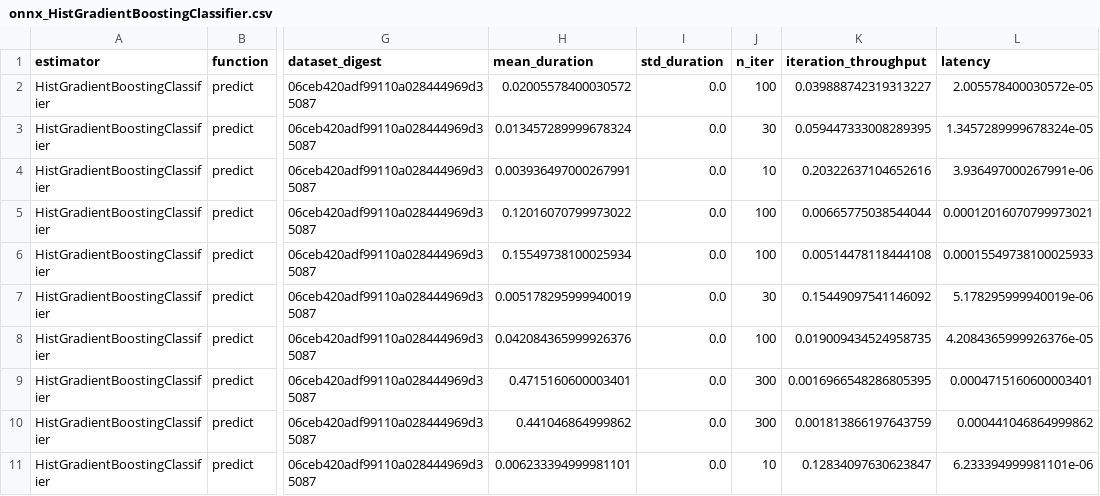
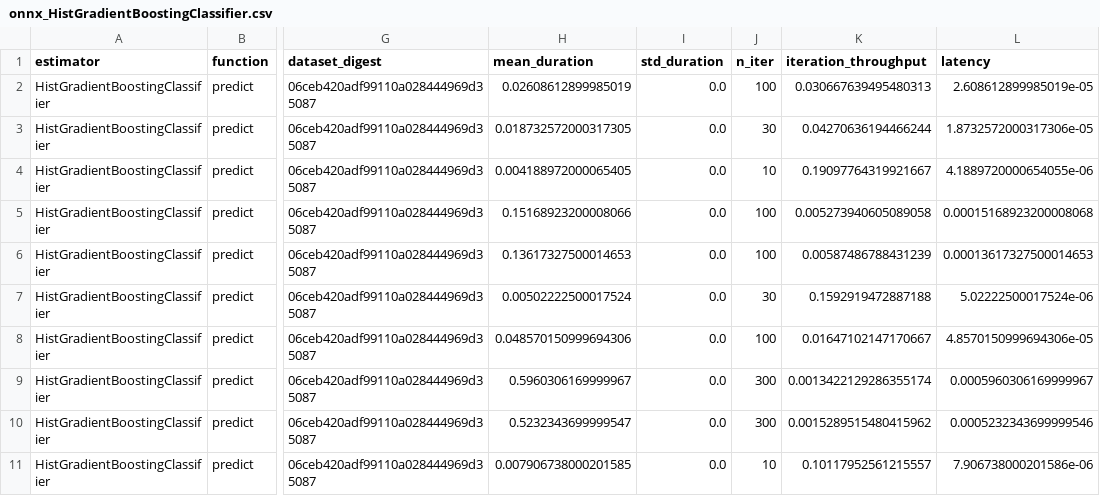
Before and after one commit to mbatoul/sklearn_benchmarks, a CSV file: benchmarking/onnx_HistGradientBoostingClassifier.csv, drawn as a sheet; only a part is shown, gaps mark what is left out; the diff covers the shown part only; the diff names each change by its address in the sheet, - before the commit and + after, or states it on an @@ line.

```diff
--- a/benchmarking/onnx_HistGradientBoostingClassifier.csv
+++ b/benchmarking/onnx_HistGradientBoostingClassifier.csv
-H2 (mean_duration): 0.02005578400030572
+H2 (mean_duration): 0.02608612899985019
-K2 (iteration_throughput): 0.039888742319313227
+K2 (iteration_throughput): 0.030667639495480313
-L2 (latency): 2.005578400030572e-05
+L2 (latency): 2.608612899985019e-05
-H3 (mean_duration): 0.013457289999678324
+H3 (mean_duration): 0.018732572000317305
-K3 (iteration_throughput): 0.059447333008289395
+K3 (iteration_throughput): 0.04270636194466244
-L3 (latency): 1.3457289999678324e-05
+L3 (latency): 1.8732572000317306e-05
-H4 (mean_duration): 0.003936497000267991
+H4 (mean_duration): 0.004188972000065405
-K4 (iteration_throughput): 0.20322637104652616
+K4 (iteration_throughput): 0.19097764319921667
-L4 (latency): 3.936497000267991e-06
+L4 (latency): 4.1889720000654055e-06
-H5 (mean_duration): 0.12016070799973022
+H5 (mean_duration): 0.15168923200008066
-K5 (iteration_throughput): 0.00665775038544044
+K5 (iteration_throughput): 0.005273940605089058
-L5 (latency): 0.00012016070799973021
+L5 (latency): 0.00015168923200008068
-H6 (mean_duration): 0.15549738100025934
+H6 (mean_duration): 0.13617327500014653
-K6 (iteration_throughput): 0.00514478118444108
+K6 (iteration_throughput): 0.00587486788431239
-L6 (latency): 0.00015549738100025933
+L6 (latency): 0.00013617327500014653
-H7 (mean_duration): 0.005178295999940019
+H7 (mean_duration): 0.00502222500017524
-K7 (iteration_throughput): 0.15449097541146092
+K7 (iteration_throughput): 0.1592919472887188
-L7 (latency): 5.178295999940019e-06
+L7 (latency): 5.02222500017524e-06
-H8 (mean_duration): 0.042084365999926376
+H8 (mean_duration): 0.048570150999694306
-K8 (iteration_throughput): 0.019009434524958735
+K8 (iteration_throughput): 0.01647102147170667
-L8 (latency): 4.2084365999926376e-05
+L8 (latency): 4.8570150999694306e-05
-H9 (mean_duration): 0.4715160600003401
+H9 (mean_duration): 0.5960306169999967
-K9 (iteration_throughput): 0.0016966548286805395
+K9 (iteration_throughput): 0.0013422129286355174
-L9 (latency): 0.0004715160600003401
+L9 (latency): 0.0005960306169999967
-H10 (mean_duration): 0.441046864999862
+H10 (mean_duration): 0.5232343699999547
-K10 (iteration_throughput): 0.001813866197643759
+K10 (iteration_throughput): 0.0015289515480415962
-L10 (latency): 0.000441046864999862
+L10 (latency): 0.0005232343699999546
-H11 (mean_duration): 0.006233394999981101
+H11 (mean_duration): 0.007906738000201585
-K11 (iteration_throughput): 0.12834097630623847
+K11 (iteration_throughput): 0.10117952561215557
-L11 (latency): 6.233394999981101e-06
+L11 (latency): 7.906738000201586e-06
```
Also changed, not shown: 51 edited cells elsewhere in this file, benchmarking/catboost_CatBoostClassifier_lossguide.csv, benchmarking/lightgbm_LGBMClassifier.csv, 24 other files.
